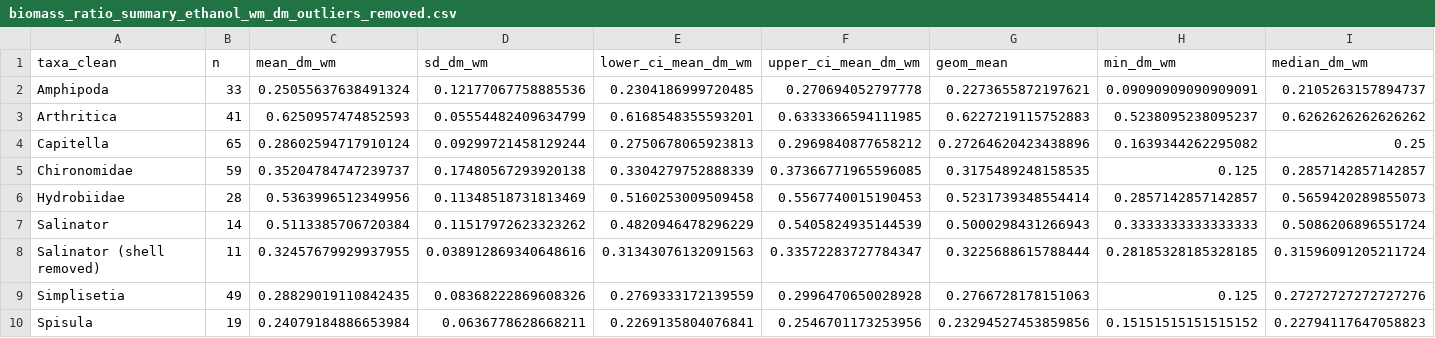
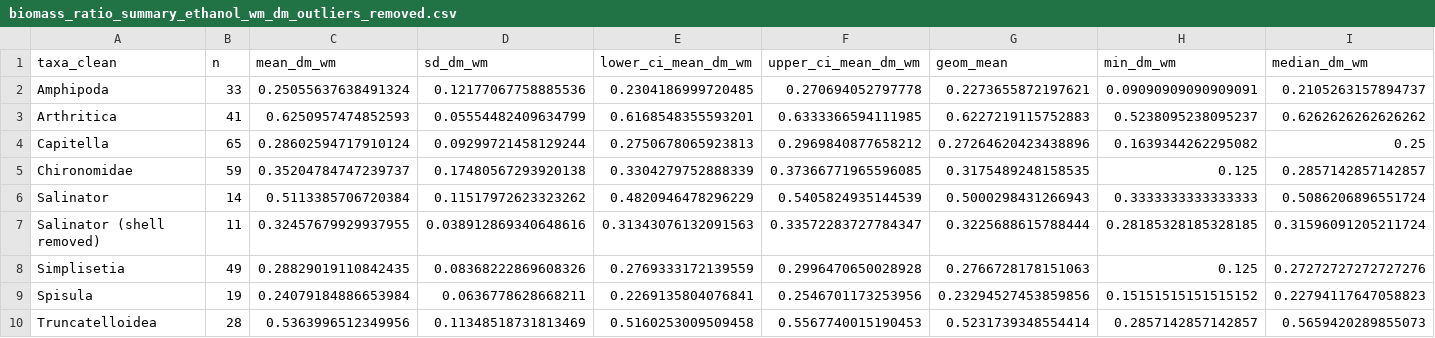
Before and after one commit to JoshNitschke/biomass_conversion, a CSV file: output/ethanol/wm_dm/biomass_ratio_summary_ethanol_wm_dm_outliers_removed.csv, drawn as a sheet; only a part is shown; removed rows and columns are numbered as before the commit, all else as after; rows hold the shown columns only; the diff names each change by its address in the sheet, - before the commit and + after, or states it on an @@ line.

```diff
--- a/output/ethanol/wm_dm/biomass_ratio_summary_ethanol_wm_dm_outliers_removed.csv
+++ b/output/ethanol/wm_dm/biomass_ratio_summary_ethanol_wm_dm_outliers_removed.csv
-row 6: Hydrobiidae | 28 | 0.5363996512349956 | 0.11348518731813469 | 0.5160253009509458 | 0.5567740015190453 | 0.5231739348554414 | 0.2857142857142857 | 0.5659420289855073
+row 10: Truncatelloidea | 28 | 0.5363996512349956 | 0.11348518731813469 | 0.5160253009509458 | 0.5567740015190453 | 0.5231739348554414 | 0.2857142857142857 | 0.5659420289855073
```
Also changed, not shown: data/processed/ethanol/wm_dm/biomass_ethanol_wm_dm_cleaned.csv, data/processed/formalin/wm_dm/biomass_formalin_wm_dm_cleaned.csv, 12 other files.
